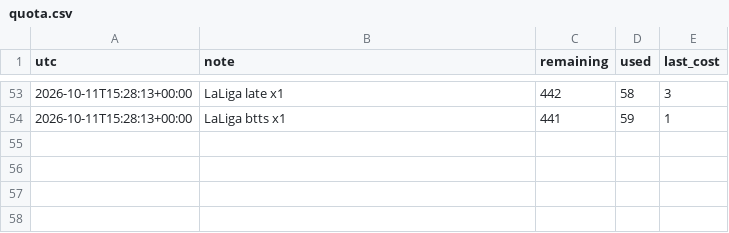
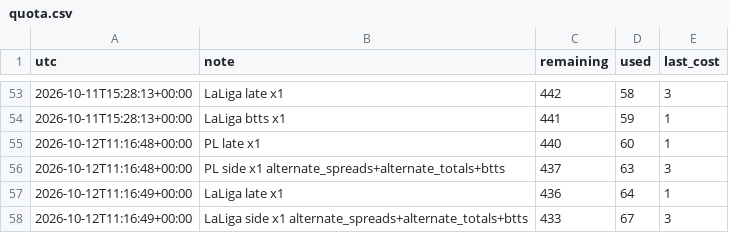
Before and after one commit to alcadiomontes03/match-engine-odds, a CSV file: data/odds/quota.csv, drawn as a sheet; only a part is shown, gaps mark what is left out; the diff names each change by its address in the sheet, - before the commit and + after, or states it on an @@ line.

```diff
--- a/data/odds/quota.csv
+++ b/data/odds/quota.csv
+row 55: 2026-10-12T11:16:48+00:00 | PL late x1 | 440 | 60 | 1
+row 56: 2026-10-12T11:16:48+00:00 | PL side x1 alternate_spreads+alternate_totals+btts | 437 | 63 | 3
+row 57: 2026-10-12T11:16:49+00:00 | LaLiga late x1 | 436 | 64 | 1
+row 58: 2026-10-12T11:16:49+00:00 | LaLiga side x1 alternate_spreads+alternate_totals+btts | 433 | 67 | 3
```
Also changed, not shown: 8 other files.
